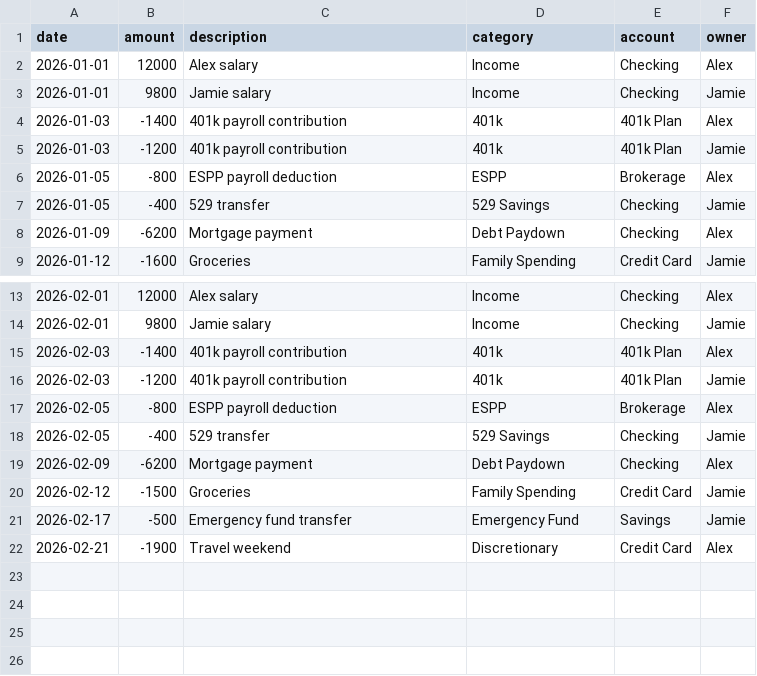
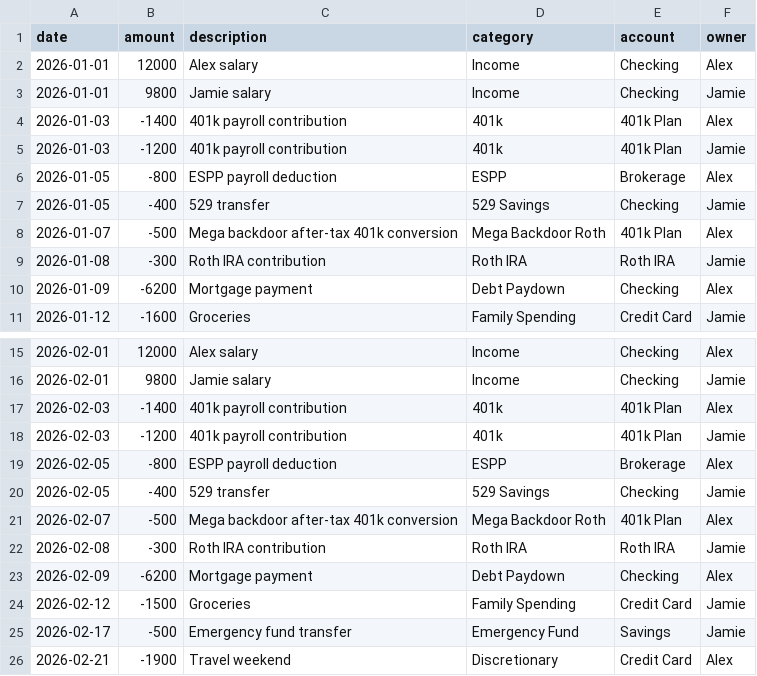
Before and after one commit to bobfahey/fire-compass, a CSV file: sample-data/transactions.csv, drawn as a sheet; only a part is shown, gaps mark what is left out; the diff names each change by its address in the sheet, - before the commit and + after, or states it on an @@ line.

```diff
--- a/sample-data/transactions.csv
+++ b/sample-data/transactions.csv
+row 8: 2026-01-07 | -500 | Mega backdoor after-tax 401k conversion | Mega Backdoor Roth | 401k Plan | Alex
+row 9: 2026-01-08 | -300 | Roth IRA contribution | Roth IRA | Roth IRA | Jamie
+row 21: 2026-02-07 | -500 | Mega backdoor after-tax 401k conversion | Mega Backdoor Roth | 401k Plan | Alex
+row 22: 2026-02-08 | -300 | Roth IRA contribution | Roth IRA | Roth IRA | Jamie
```
Also changed, not shown: 5 other files.
